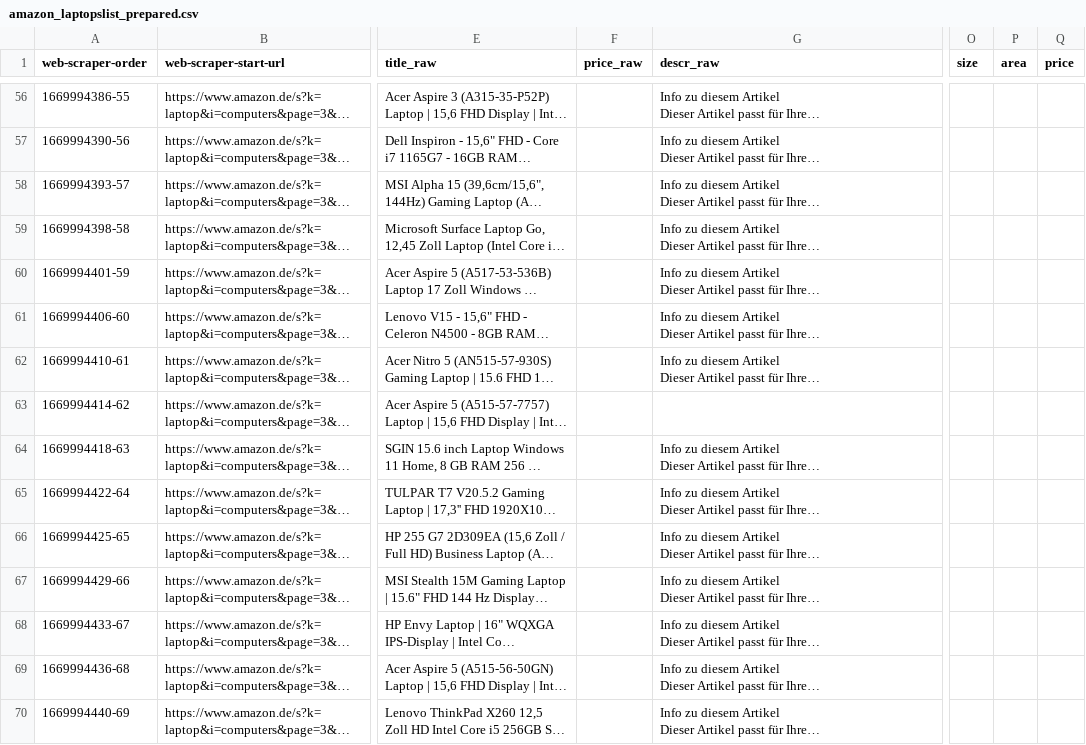
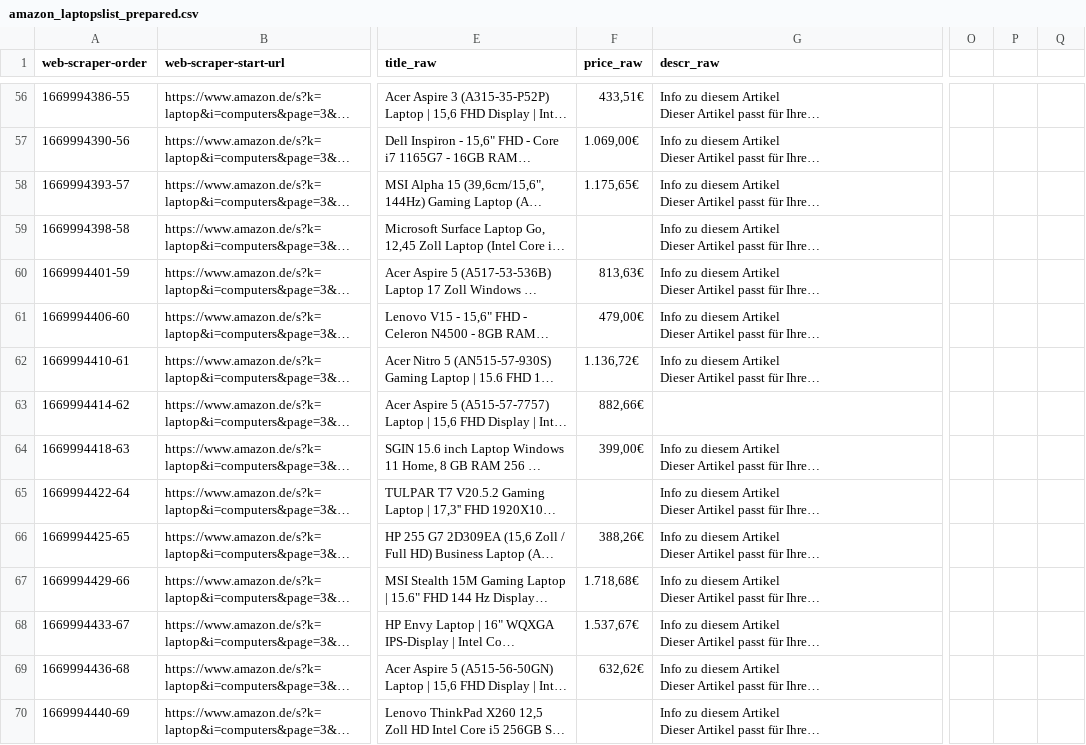
Before and after one commit to liax20/projectwork_data_analytics, a CSV file: amazon_laptopslist_prepared.csv, drawn as a sheet; only a part is shown, gaps mark what is left out; long unchanged cells end in …; the diff covers the shown part only; the diff names each change by its address in the sheet, - before the commit and + after, or states it on an @@ line.

```diff
--- a/amazon_laptopslist_prepared.csv
+++ b/amazon_laptopslist_prepared.csv
-O1: size
+O1: (empty)
-P1: area
+P1: (empty)
-Q1: price
+Q1: (empty)
-F56 (price_raw): (empty)
+F56 (price_raw): 433,51€
-F57 (price_raw): (empty)
+F57 (price_raw): 1.069,00€
-F58 (price_raw): (empty)
+F58 (price_raw): 1.175,65€
-F60 (price_raw): (empty)
+F60 (price_raw): 813,63€
-F61 (price_raw): (empty)
+F61 (price_raw): 479,00€
-F62 (price_raw): (empty)
+F62 (price_raw): 1.136,72€
-F63 (price_raw): (empty)
+F63 (price_raw): 882,66€
-F64 (price_raw): (empty)
+F64 (price_raw): 399,00€
-F66 (price_raw): (empty)
+F66 (price_raw): 388,26€
-F67 (price_raw): (empty)
+F67 (price_raw): 1.718,68€
-F68 (price_raw): (empty)
+F68 (price_raw): 1.537,67€
-F69 (price_raw): (empty)
+F69 (price_raw): 632,62€
```
Also changed, not shown: 97 edited cells elsewhere in this file, 1 other file.
